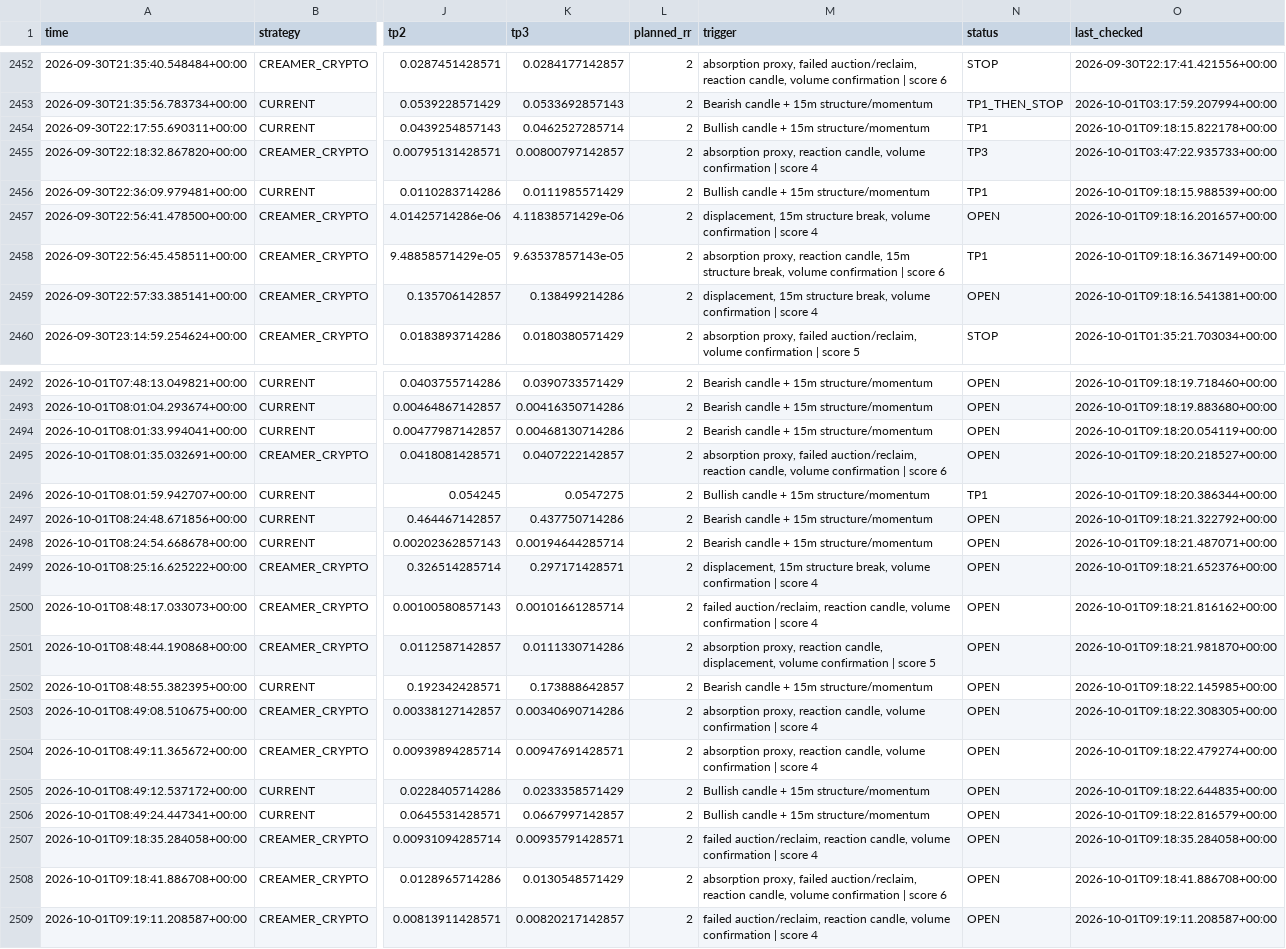
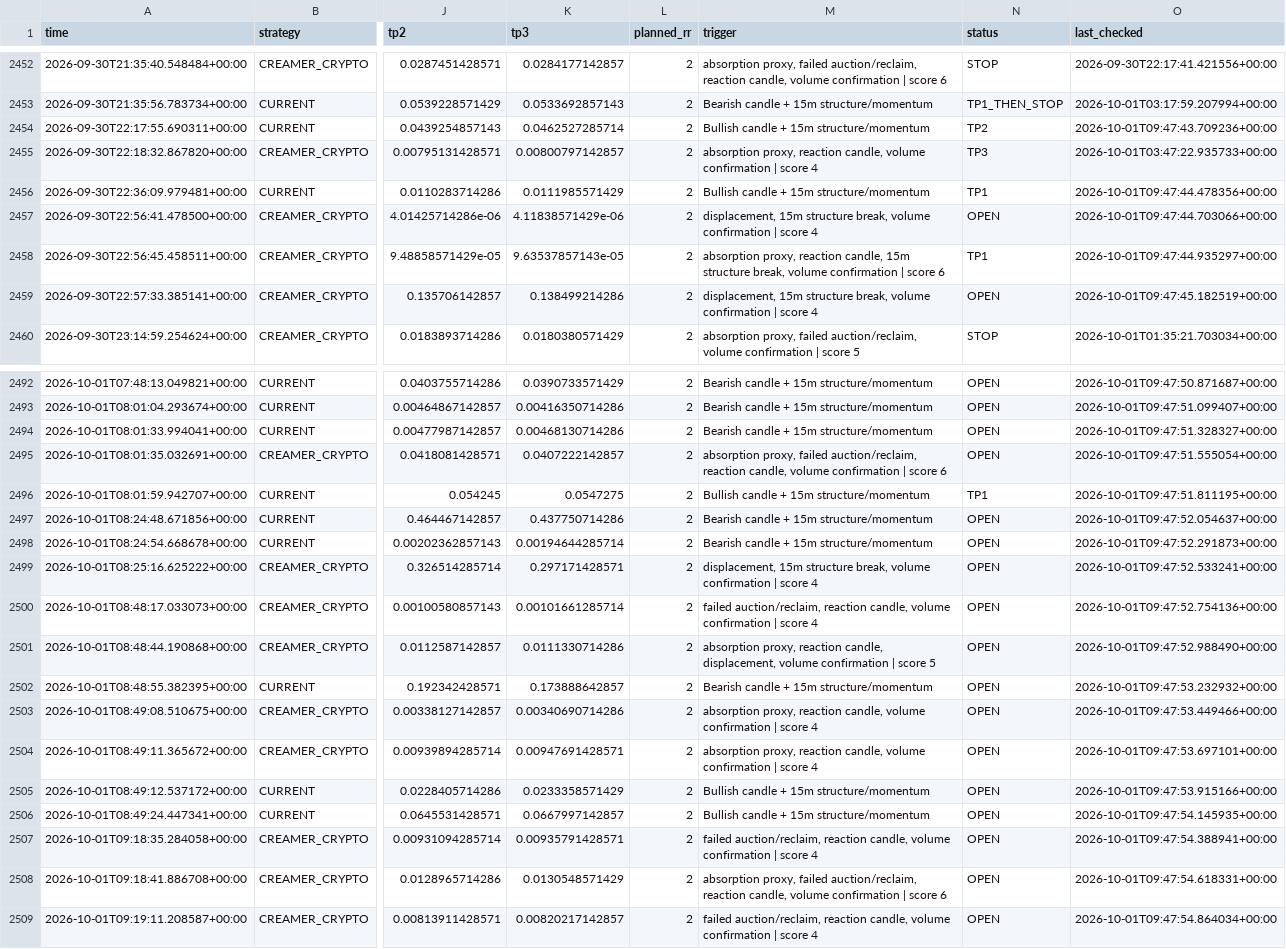
Before and after one commit to kdb9vj98fh-cmd/Crypto-scanner, a CSV file: signals.csv, drawn as a sheet; only a part is shown, gaps mark what is left out; the diff covers the shown part only; the diff names each change by its address in the sheet, - before the commit and + after, or states it on an @@ line.

```diff
--- a/signals.csv
+++ b/signals.csv
-N2454 (status): TP1
+N2454 (status): TP2
-O2454 (last_checked): 2026-10-01T09:18:15.822178+00:00
+O2454 (last_checked): 2026-10-01T09:47:43.709236+00:00
-O2456 (last_checked): 2026-10-01T09:18:15.988539+00:00
+O2456 (last_checked): 2026-10-01T09:47:44.478356+00:00
-O2457 (last_checked): 2026-10-01T09:18:16.201657+00:00
+O2457 (last_checked): 2026-10-01T09:47:44.703066+00:00
-O2458 (last_checked): 2026-10-01T09:18:16.367149+00:00
+O2458 (last_checked): 2026-10-01T09:47:44.935297+00:00
-O2459 (last_checked): 2026-10-01T09:18:16.541381+00:00
+O2459 (last_checked): 2026-10-01T09:47:45.182519+00:00
-O2492 (last_checked): 2026-10-01T09:18:19.718460+00:00
+O2492 (last_checked): 2026-10-01T09:47:50.871687+00:00
-O2493 (last_checked): 2026-10-01T09:18:19.883680+00:00
+O2493 (last_checked): 2026-10-01T09:47:51.099407+00:00
-O2494 (last_checked): 2026-10-01T09:18:20.054119+00:00
+O2494 (last_checked): 2026-10-01T09:47:51.328327+00:00
-O2495 (last_checked): 2026-10-01T09:18:20.218527+00:00
+O2495 (last_checked): 2026-10-01T09:47:51.555054+00:00
-O2496 (last_checked): 2026-10-01T09:18:20.386344+00:00
+O2496 (last_checked): 2026-10-01T09:47:51.811195+00:00
-O2497 (last_checked): 2026-10-01T09:18:21.322792+00:00
+O2497 (last_checked): 2026-10-01T09:47:52.054637+00:00
-O2498 (last_checked): 2026-10-01T09:18:21.487071+00:00
+O2498 (last_checked): 2026-10-01T09:47:52.291873+00:00
-O2499 (last_checked): 2026-10-01T09:18:21.652376+00:00
+O2499 (last_checked): 2026-10-01T09:47:52.533241+00:00
-O2500 (last_checked): 2026-10-01T09:18:21.816162+00:00
+O2500 (last_checked): 2026-10-01T09:47:52.754136+00:00
-O2501 (last_checked): 2026-10-01T09:18:21.981870+00:00
+O2501 (last_checked): 2026-10-01T09:47:52.988490+00:00
-O2502 (last_checked): 2026-10-01T09:18:22.145985+00:00
+O2502 (last_checked): 2026-10-01T09:47:53.232932+00:00
-O2503 (last_checked): 2026-10-01T09:18:22.308305+00:00
+O2503 (last_checked): 2026-10-01T09:47:53.449466+00:00
-O2504 (last_checked): 2026-10-01T09:18:22.479274+00:00
+O2504 (last_checked): 2026-10-01T09:47:53.697101+00:00
-O2505 (last_checked): 2026-10-01T09:18:22.644835+00:00
+O2505 (last_checked): 2026-10-01T09:47:53.915166+00:00
-O2506 (last_checked): 2026-10-01T09:18:22.816579+00:00
+O2506 (last_checked): 2026-10-01T09:47:54.145935+00:00
-O2507 (last_checked): 2026-10-01T09:18:35.284058+00:00
+O2507 (last_checked): 2026-10-01T09:47:54.388941+00:00
-O2508 (last_checked): 2026-10-01T09:18:41.886708+00:00
+O2508 (last_checked): 2026-10-01T09:47:54.618331+00:00
-O2509 (last_checked): 2026-10-01T09:19:11.208587+00:00
+O2509 (last_checked): 2026-10-01T09:47:54.864034+00:00
```
Also changed, not shown: 170 edited cells elsewhere in this file.
